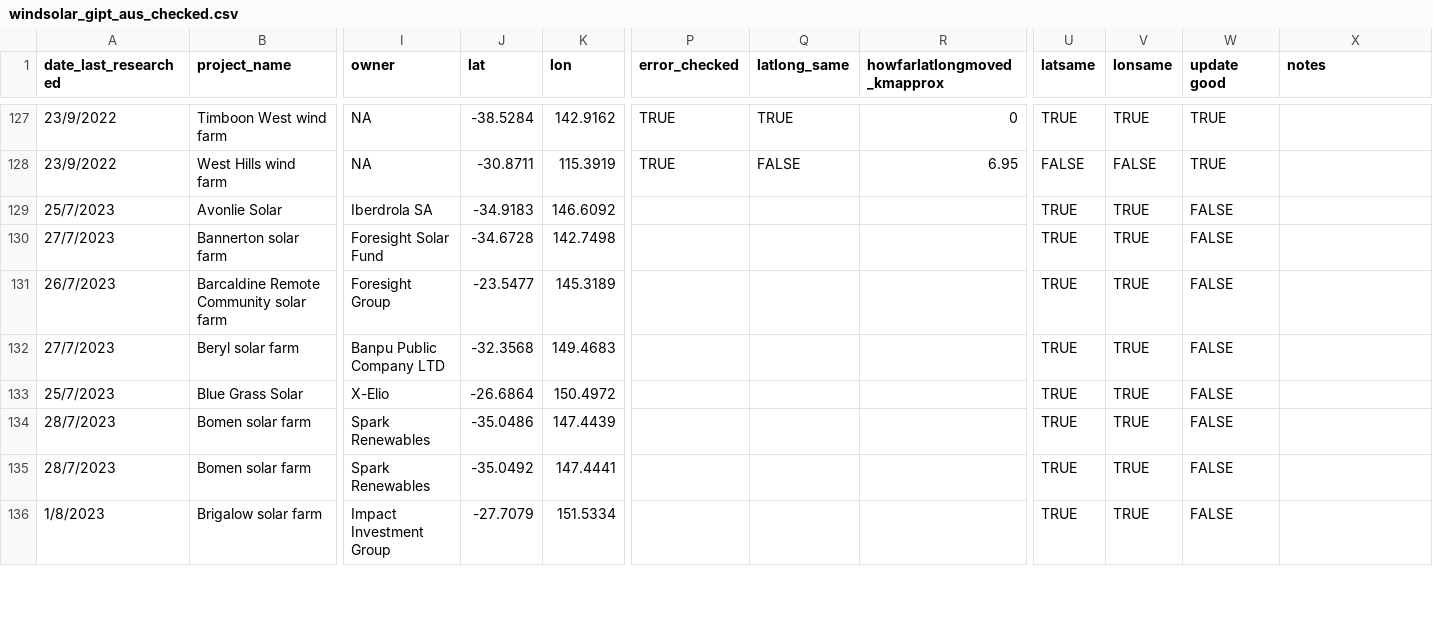
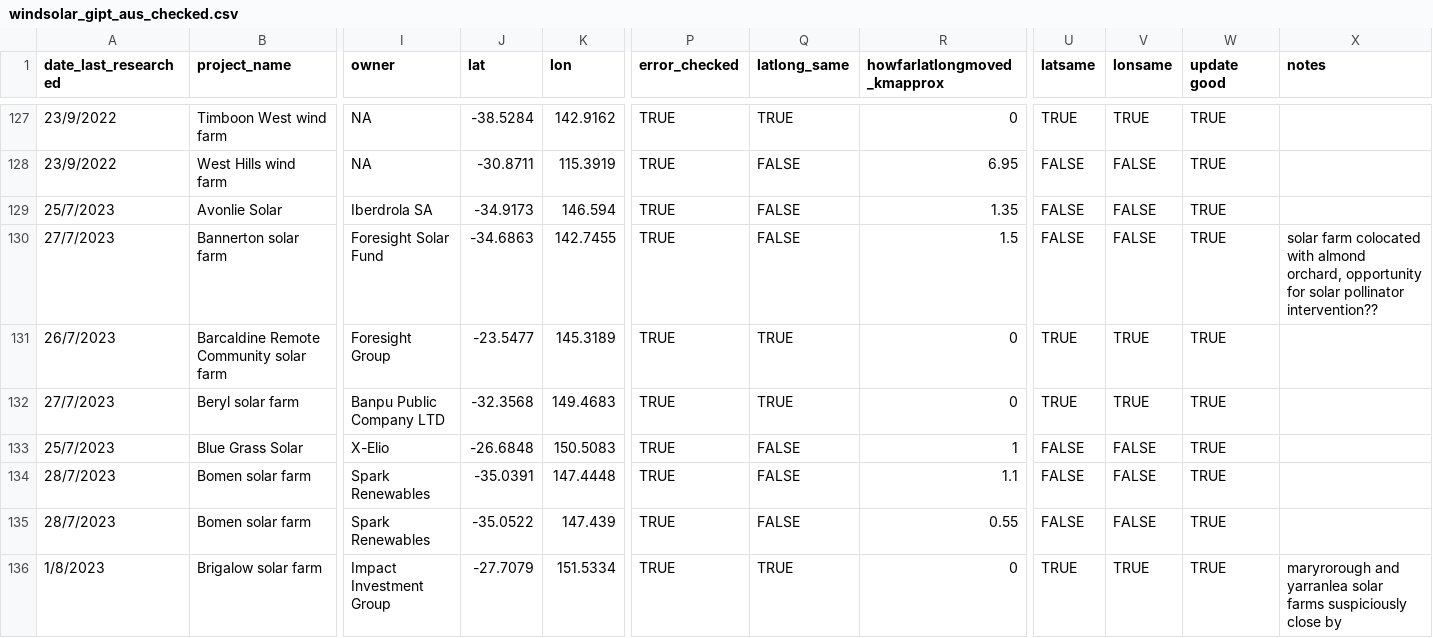
Before and after one commit to rubysaltbush/biodiversity-wind-solar, a CSV file: data_input/windsolar_gipt_aus_checked.csv, drawn as a sheet; only a part is shown, gaps mark what is left out; the diff covers the shown part only; the diff names each change by its address in the sheet, - before the commit and + after, or states it on an @@ line.

Commit message:
started on solar updates, past halfway ETA 2 more days to finish

```diff
--- a/data_input/windsolar_gipt_aus_checked.csv
+++ b/data_input/windsolar_gipt_aus_checked.csv
-J129 (lat): -34.9183
+J129 (lat): -34.9173
-K129 (lon): 146.6092
+K129 (lon): 146.594
-P129:P136 (error_checked): (empty)
+P129:P136 (error_checked): TRUE
-Q129:Q130 (latlong_same): (empty)
+Q129:Q130 (latlong_same): FALSE
-R129 (howfarlatlongmoved_kmapprox): (empty)
+R129 (howfarlatlongmoved_kmapprox): 1.35
-U129:U130 (latsame): TRUE
+U129:U130 (latsame): FALSE
-V129:V130 (lonsame): TRUE
+V129:V130 (lonsame): FALSE
-W129:W136 (update good): FALSE
+W129:W136 (update good): TRUE
-J130 (lat): -34.6728
+J130 (lat): -34.6863
-K130 (lon): 142.7498
+K130 (lon): 142.7455
-R130 (howfarlatlongmoved_kmapprox): (empty)
+R130 (howfarlatlongmoved_kmapprox): 1.5
-X130 (notes): (empty)
+X130 (notes): solar farm colocated with almond orchard, opportunity for solar pollinator intervention??
-Q131:Q132 (latlong_same): (empty)
+Q131:Q132 (latlong_same): TRUE
-R131:R132 (howfarlatlongmoved_kmapprox): (empty)
+R131:R132 (howfarlatlongmoved_kmapprox): 0
-J133 (lat): -26.6864
+J133 (lat): -26.6848
-K133 (lon): 150.4972
+K133 (lon): 150.5083
-Q133:Q135 (latlong_same): (empty)
+Q133:Q135 (latlong_same): FALSE
-R133 (howfarlatlongmoved_kmapprox): (empty)
+R133 (howfarlatlongmoved_kmapprox): 1
-U133:U135 (latsame): TRUE
+U133:U135 (latsame): FALSE
-V133:V135 (lonsame): TRUE
+V133:V135 (lonsame): FALSE
-J134 (lat): -35.0486
+J134 (lat): -35.0391
-K134 (lon): 147.4439
+K134 (lon): 147.4448
-R134 (howfarlatlongmoved_kmapprox): (empty)
+R134 (howfarlatlongmoved_kmapprox): 1.1
-J135 (lat): -35.0492
+J135 (lat): -35.0522
-K135 (lon): 147.4441
+K135 (lon): 147.439
-R135 (howfarlatlongmoved_kmapprox): (empty)
+R135 (howfarlatlongmoved_kmapprox): 0.55
-Q136 (latlong_same): (empty)
+Q136 (latlong_same): TRUE
-R136 (howfarlatlongmoved_kmapprox): (empty)
+R136 (howfarlatlongmoved_kmapprox): 0
-X136 (notes): (empty)
+X136 (notes): maryrorough and yarranlea solar farms suspiciously close by
```
Also changed, not shown: 138 edited cells elsewhere in this file.
